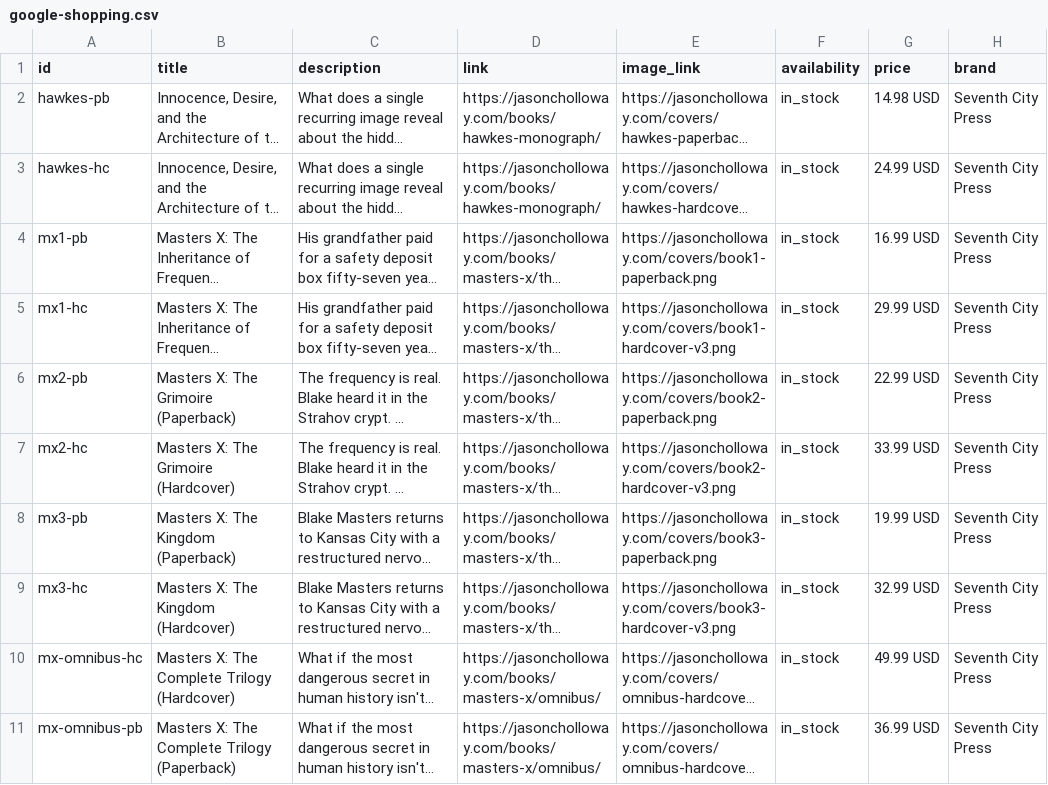
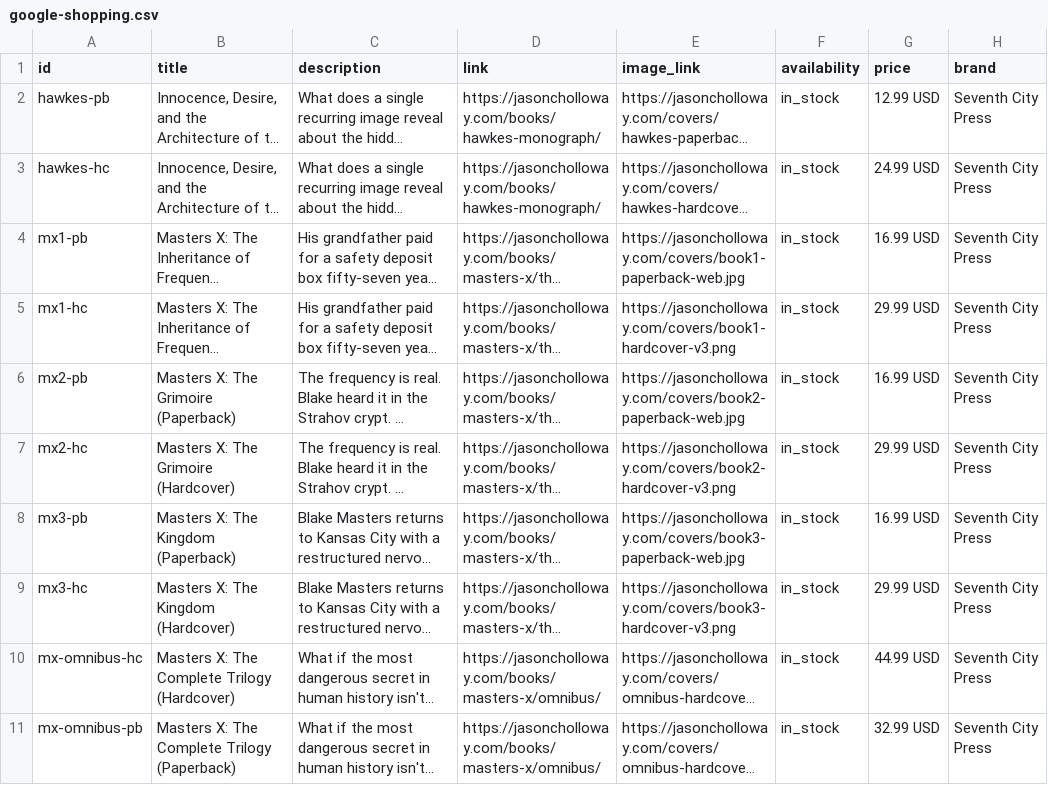
Before and after one commit to MastersX888/jasoncholloway.com, a CSV file: public/feeds/google-shopping.csv, drawn as a sheet; only a part is shown; long unchanged cells end in …; the diff names each change by its address in the sheet, - before the commit and + after, or states it on an @@ line.

Commit message:
Fix Merchant Center paperback covers under 500px short side.
Replace mx1/2/3-pb image_link assets with 1000x1500 web JPEGs ahead of the 2027-01-31 enforcement.

```diff
--- a/public/feeds/google-shopping.csv
+++ b/public/feeds/google-shopping.csv
-G2 (price): 14.98 USD
+G2 (price): 12.99 USD
-E4 (image_link): https://jasoncholloway.com/covers/book1-paperback.png
+E4 (image_link): https://jasoncholloway.com/covers/book1-paperback-web.jpg
-E6 (image_link): https://jasoncholloway.com/covers/book2-paperback.png
+E6 (image_link): https://jasoncholloway.com/covers/book2-paperback-web.jpg
-G6 (price): 22.99 USD
+G6 (price): 16.99 USD
-G7 (price): 33.99 USD
+G7 (price): 29.99 USD
-E8 (image_link): https://jasoncholloway.com/covers/book3-paperback.png
+E8 (image_link): https://jasoncholloway.com/covers/book3-paperback-web.jpg
-G8 (price): 19.99 USD
+G8 (price): 16.99 USD
-G9 (price): 32.99 USD
+G9 (price): 29.99 USD
-G10 (price): 49.99 USD
+G10 (price): 44.99 USD
-G11 (price): 36.99 USD
+G11 (price): 32.99 USD
```
Also changed, not shown: 3 other files.
